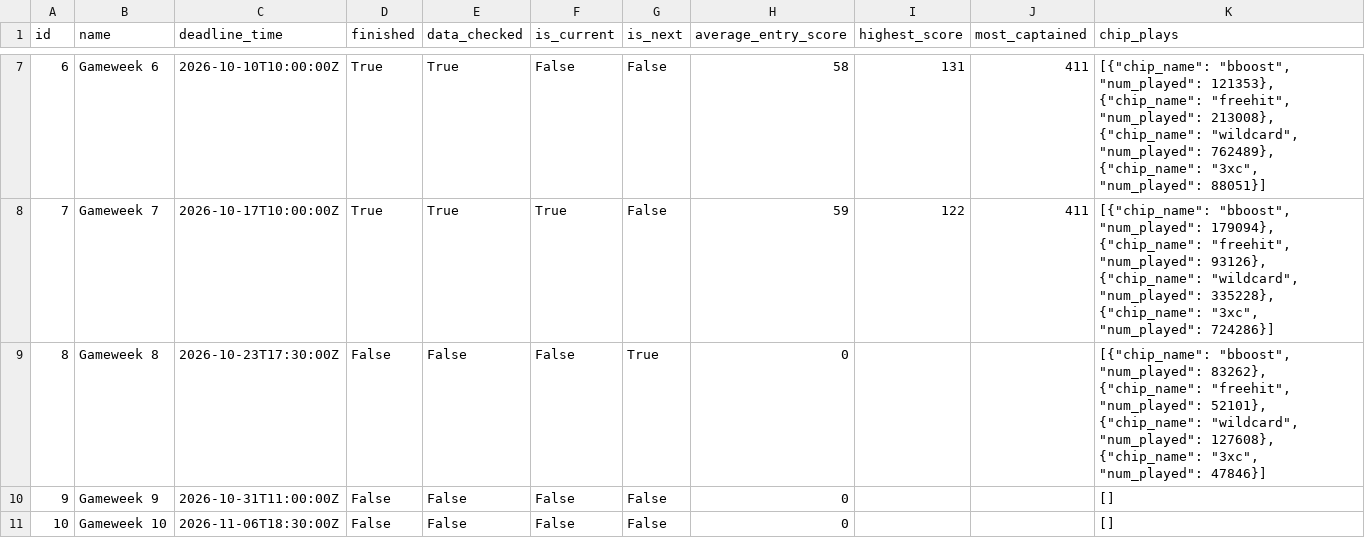
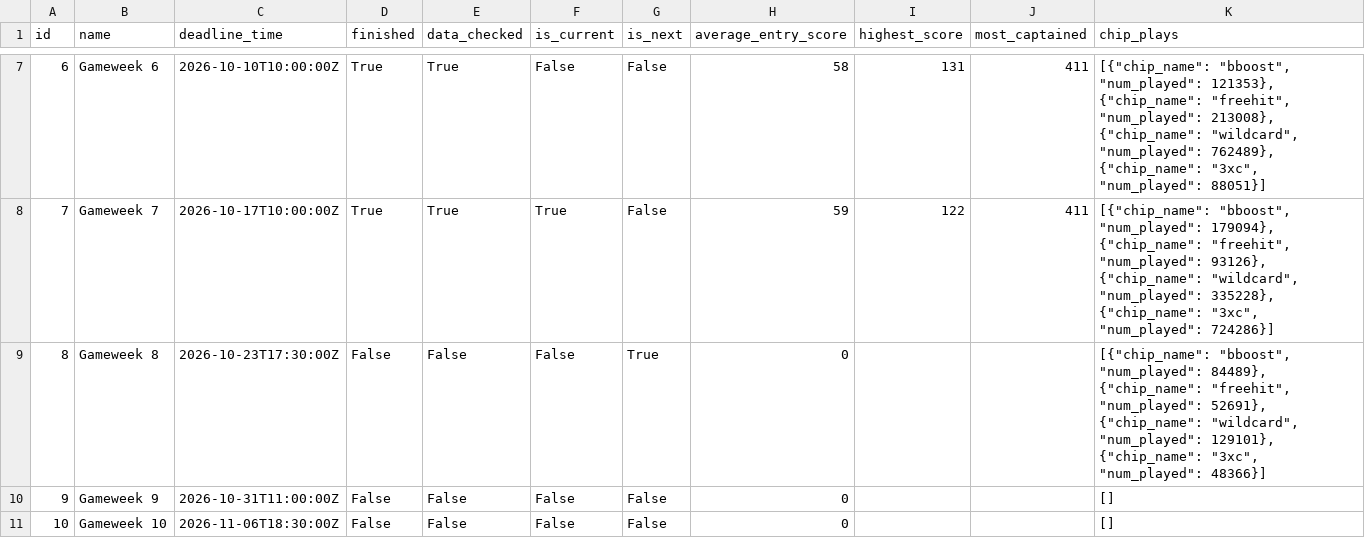
Before and after one commit to steinim/fpl-data, a CSV file: data/events.csv, drawn as a sheet; only a part is shown, gaps mark what is left out.

```diff
--- a/data/events.csv
+++ b/data/events.csv
@@ -8,3 +8,3 @@ id,name,deadline_time,finished,data_checked,is_current,is_next,average_entry_sco
 7,Gameweek 7,2026-10-17T10:00:00Z,True,True,True,False,59,122,411,"[{""chip_name"": ""bboost"", ""num_played"": 179094}, {""chip_name"": ""freehit"", ""num_played"": 93126}, {""chip_name"": ""wildcard"", ""num_played"": 335228}, {""chip_name"": ""3xc"", ""num_played"": 724286}]"
-8,Gameweek 8,2026-10-23T17:30:00Z,False,False,False,True,0,,,"[{""chip_name"": ""bboost"", ""num_played"": 83262}, {""chip_name"": ""freehit"", ""num_played"": 52101}, {""chip_name"": ""wildcard"", ""num_played"": 127608}, {""chip_name"": ""3xc"", ""num_played"": 47846}]"
+8,Gameweek 8,2026-10-23T17:30:00Z,False,False,False,True,0,,,"[{""chip_name"": ""bboost"", ""num_played"": 84489}, {""chip_name"": ""freehit"", ""num_played"": 52691}, {""chip_name"": ""wildcard"", ""num_played"": 129101}, {""chip_name"": ""3xc"", ""num_played"": 48366}]"
 9,Gameweek 9,2026-10-31T11:00:00Z,False,False,False,False,0,,,[]
```
Also changed, not shown: data/players.csv, 3 other files.
